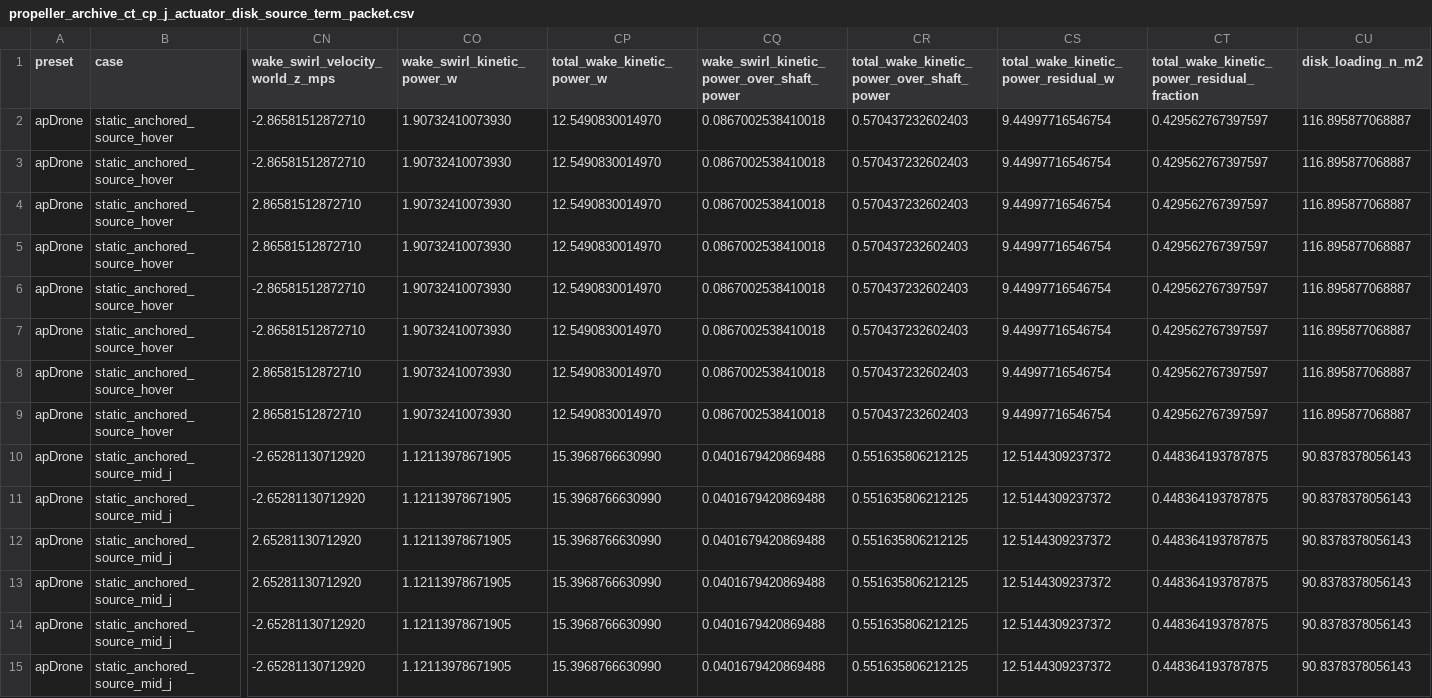
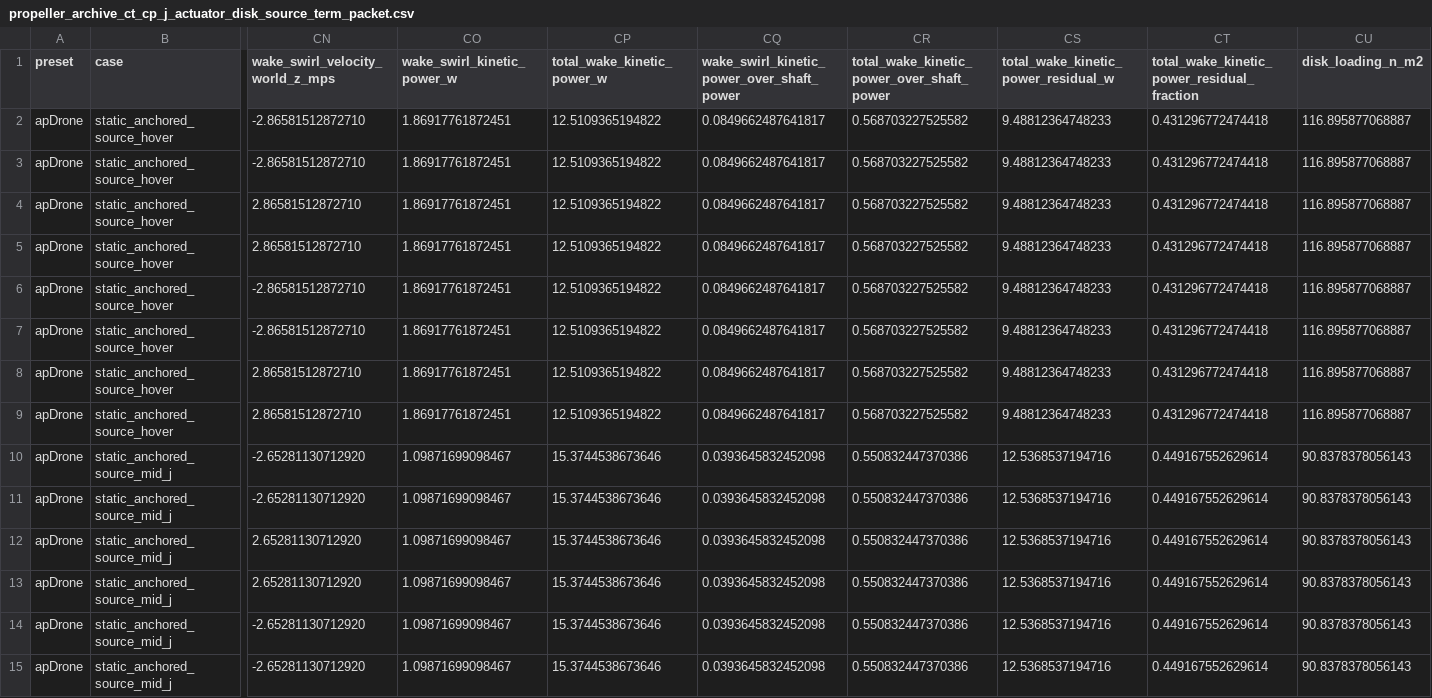
Before and after one commit to SakalioLabs/FPV-Dronecraft, a CSV file: docs/data/propeller_archive_ct_cp_j_actuator_disk_source_term_packet.csv, drawn as a sheet; only a part is shown, gaps mark what is left out; the diff covers the shown part only; the diff names each change by its address in the sheet, - before the commit and + after, or states it on an @@ line.

```diff
--- a/docs/data/propeller_archive_ct_cp_j_actuator_disk_source_term_packet.csv
+++ b/docs/data/propeller_archive_ct_cp_j_actuator_disk_source_term_packet.csv
-CO2:CO9 (wake_swirl_kinetic_power_w): 1.90732410073930
+CO2:CO9 (wake_swirl_kinetic_power_w): 1.86917761872451
-CP2:CP9 (total_wake_kinetic_power_w): 12.5490830014970
+CP2:CP9 (total_wake_kinetic_power_w): 12.5109365194822
-CQ2:CQ9: 0.0867002538410018
+CQ2:CQ9: 0.0849662487641817
-CR2:CR9: 0.570437232602403
+CR2:CR9: 0.568703227525582
-CS2:CS9: 9.44997716546754
+CS2:CS9: 9.48812364748233
-CT2:CT9: 0.429562767397597
+CT2:CT9: 0.431296772474418
-CO10:CO15 (wake_swirl_kinetic_power_w): 1.12113978671905
+CO10:CO15 (wake_swirl_kinetic_power_w): 1.09871699098467
-CP10:CP15 (total_wake_kinetic_power_w): 15.3968766630990
+CP10:CP15 (total_wake_kinetic_power_w): 15.3744538673646
-CQ10:CQ15: 0.0401679420869488
+CQ10:CQ15: 0.0393645832452098
-CR10:CR15: 0.551635806212125
+CR10:CR15: 0.550832447370386
-CS10:CS15: 12.5144309237372
+CS10:CS15: 12.5368537194716
-CT10:CT15: 0.448364193787875
+CT10:CT15: 0.449167552629614
```
Also changed, not shown: 84 edited cells elsewhere in this file, docs/data/propeller_archive_ct_cp_j_openfoam_source_table_packet.csv, docs/data/propeller_archive_ct_cp_j_runtime_curve_packet.csv, 2 other files.
